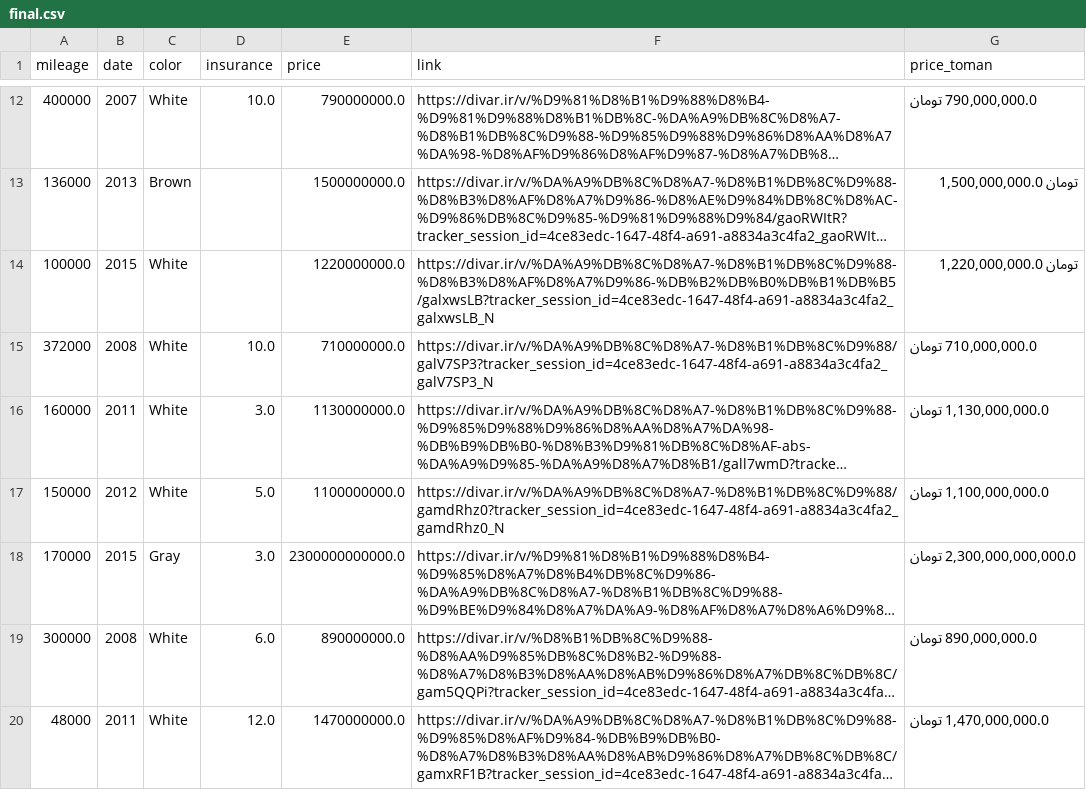
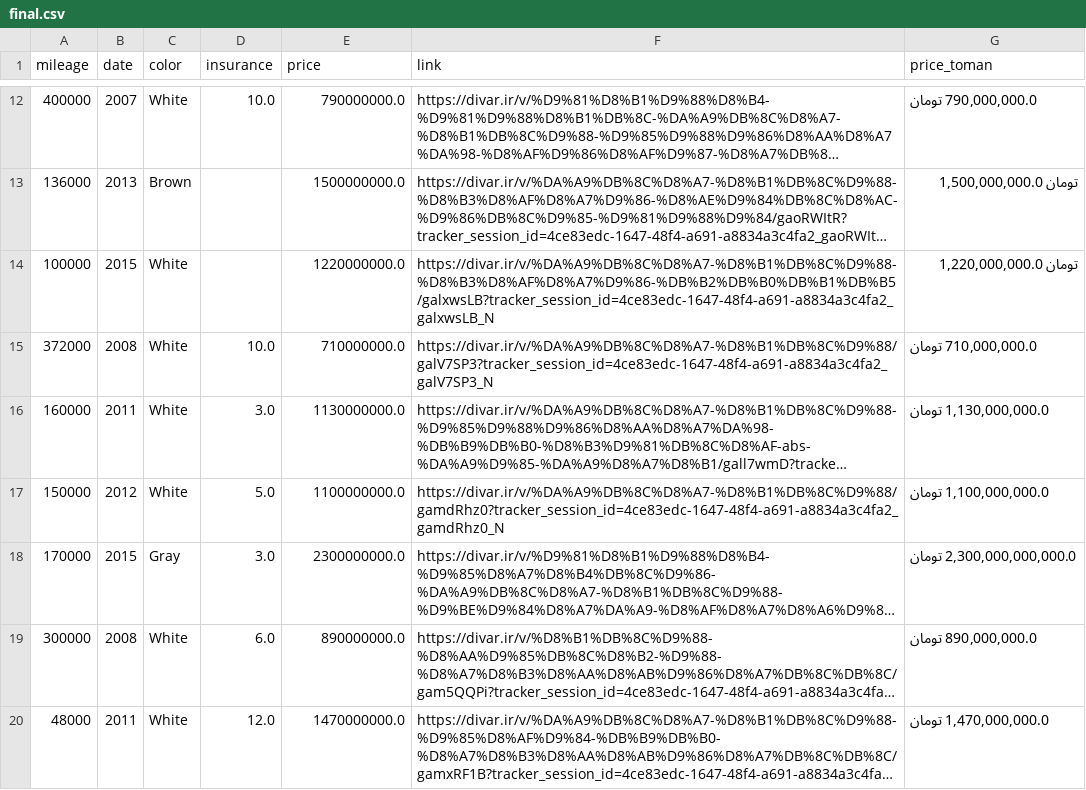
Before and after one commit to pouniq/CarPred, a CSV file: Data/CSV/final.csv, drawn as a sheet; only a part is shown, gaps mark what is left out; long unchanged cells end in …; the diff names each change by its address in the sheet, - before the commit and + after, or states it on an @@ line.

Commit message:
Update final.csv

```diff
--- a/Data/CSV/final.csv
+++ b/Data/CSV/final.csv
-E18 (price): 2300000000000.0
+E18 (price): 2300000000.0
```
